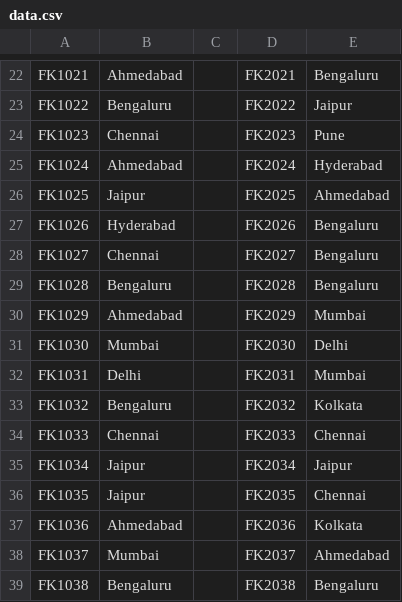
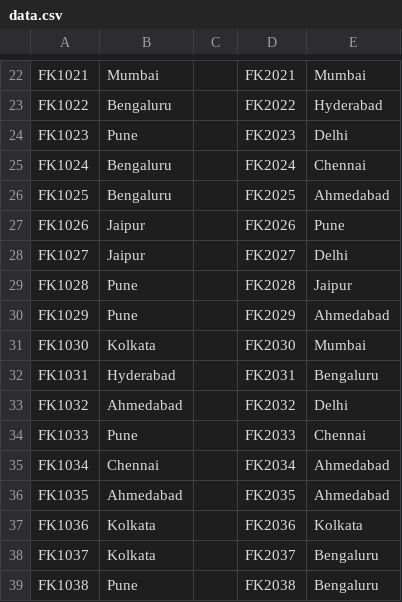
Before and after one commit to gokulmaxi/flipkart-challenge, a CSV file: src/flipbot2_base/data/data.csv, drawn as a sheet; only a part is shown, gaps mark what is left out; the diff covers the shown part only; the diff names each change by its address in the sheet, - before the commit and + after, or states it on an @@ line.

```diff
--- a/src/flipbot2_base/data/data.csv
+++ b/src/flipbot2_base/data/data.csv
-B22: Ahmedabad
+B22: Mumbai
-E22: Bengaluru
+E22: Mumbai
-E23: Jaipur
+E23: Hyderabad
-B24: Chennai
+B24: Pune
-E24: Pune
+E24: Delhi
-B25: Ahmedabad
+B25: Bengaluru
-E25: Hyderabad
+E25: Chennai
-B26: Jaipur
+B26: Bengaluru
-B27: Hyderabad
+B27: Jaipur
-E27: Bengaluru
+E27: Pune
-B28: Chennai
+B28: Jaipur
-E28: Bengaluru
+E28: Delhi
-B29: Bengaluru
+B29: Pune
-E29: Bengaluru
+E29: Jaipur
-B30: Ahmedabad
+B30: Pune
-E30: Mumbai
+E30: Ahmedabad
-B31: Mumbai
+B31: Kolkata
-E31: Delhi
+E31: Mumbai
-B32: Delhi
+B32: Hyderabad
-E32: Mumbai
+E32: Bengaluru
-B33: Bengaluru
+B33: Ahmedabad
-E33: Kolkata
+E33: Delhi
-B34: Chennai
+B34: Pune
-B35: Jaipur
+B35: Chennai
-E35: Jaipur
+E35: Ahmedabad
-B36: Jaipur
+B36: Ahmedabad
-E36: Chennai
+E36: Ahmedabad
-B37: Ahmedabad
+B37: Kolkata
-B38: Mumbai
+B38: Kolkata
-E38: Ahmedabad
+E38: Bengaluru
-B39: Bengaluru
+B39: Pune
```
Also changed, not shown: 145 edited cells elsewhere in this file, 14 other files.
